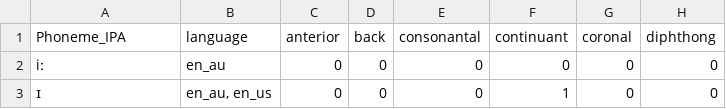
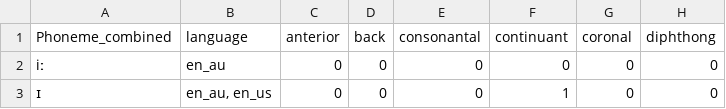
Before and after one commit to AntoniaJJJJ/Speech-Attribute-Transcription, a CSV file: data/Phoneme2att_combined_us_au_att_Diph.csv, drawn as a sheet; only a part is shown; the diff names each change by its address in the sheet, - before the commit and + after, or states it on an @@ line.

Commit message:
fix

```diff
--- a/data/Phoneme2att_combined_us_au_att_Diph.csv
+++ b/data/Phoneme2att_combined_us_au_att_Diph.csv
-A1: Phoneme_IPA
+A1: Phoneme_combined
```
